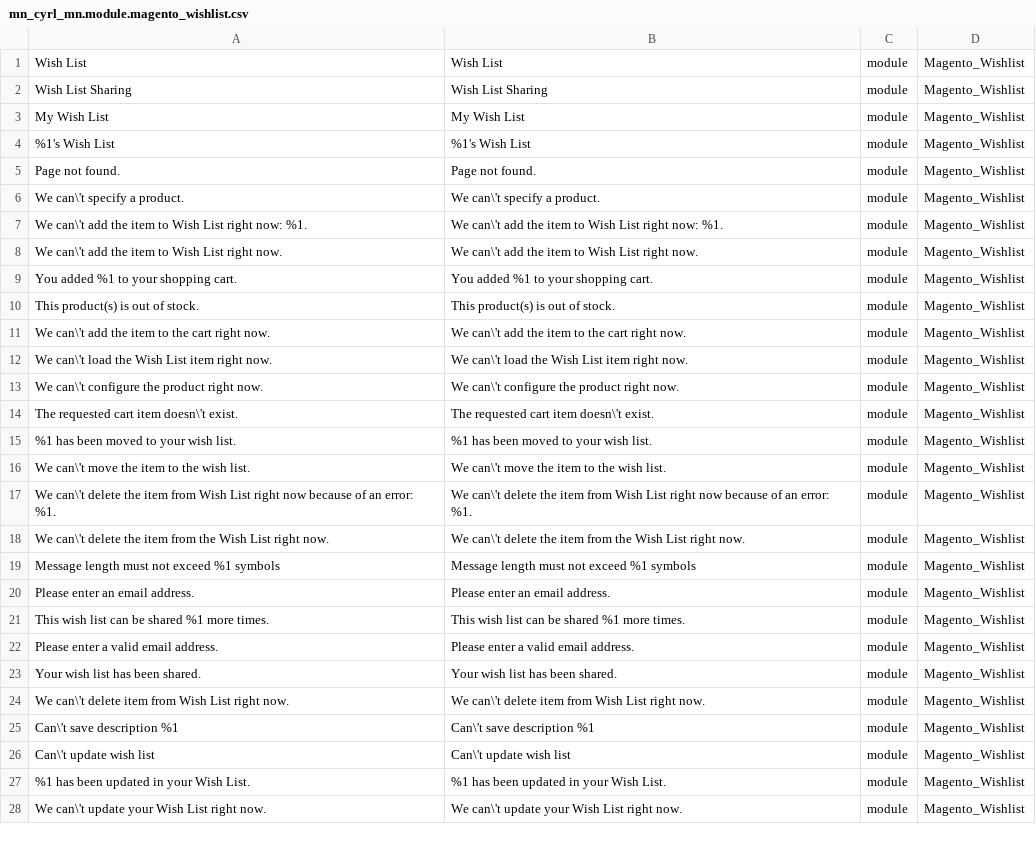
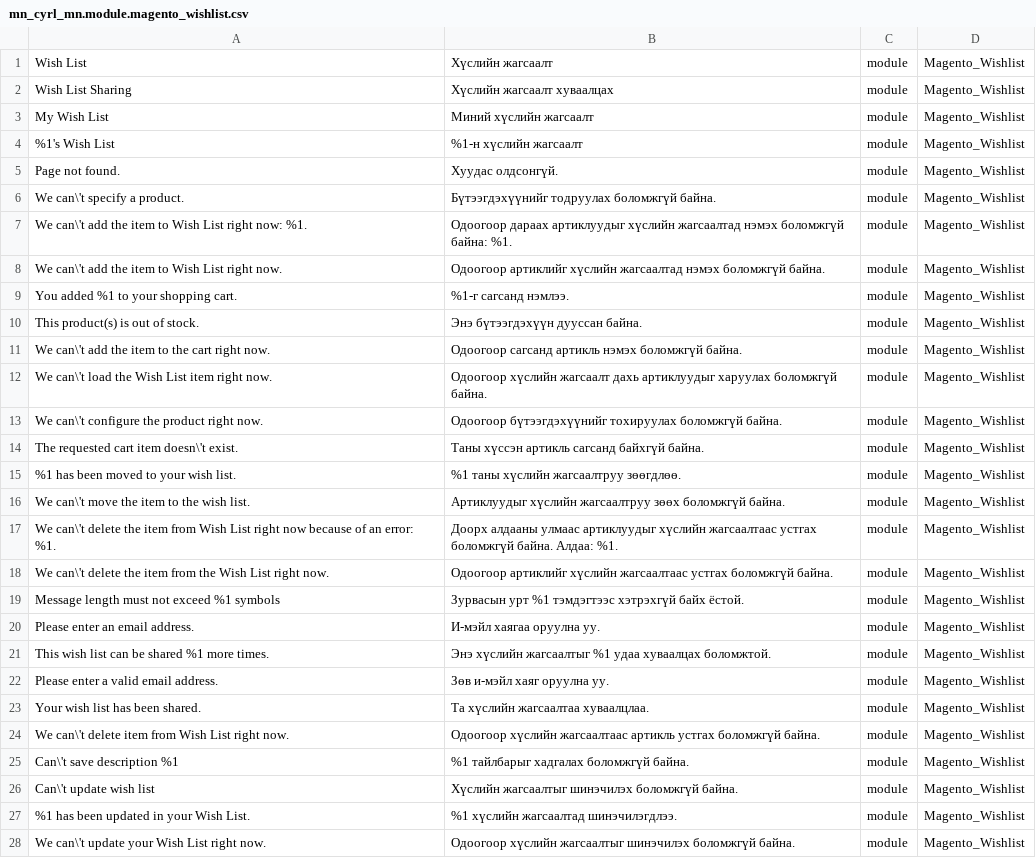
Before and after one commit to unitious/magento-2-mongolian-language-pack, a CSV file: mn_cyrl_mn.module.magento_wishlist.csv, drawn as a sheet; only a part is shown; the diff covers the shown part only; the diff names each change by its address in the sheet, - before the commit and + after, or states it on an @@ line.

Commit message:
add translations

```diff
--- a/mn_cyrl_mn.module.magento_wishlist.csv
+++ b/mn_cyrl_mn.module.magento_wishlist.csv
-B1: Wish List
+B1: Хүслийн жагсаалт
-B2: Wish List Sharing
+B2: Хүслийн жагсаалт хуваалцах
-B3: My Wish List
+B3: Миний хүслийн жагсаалт
-B4: %1's Wish List
+B4: %1-н хүслийн жагсаалт
-B5: Page not found.
+B5: Хуудас олдсонгүй.
-B6: We can\'t specify a product.
+B6: Бүтээгдэхүүнийг тодруулах боломжгүй байна.
-B7: We can\'t add the item to Wish List right now: %1.
+B7: Одоогоор дараах артиклуудыг хүслийн жагсаалтад нэмэх боломжгүй байна: %1.
-B8: We can\'t add the item to Wish List right now.
+B8: Одоогоор артиклийг хүслийн жагсаалтад нэмэх боломжгүй байна.
-B9: You added %1 to your shopping cart.
+B9: %1-г сагсанд нэмлээ.
-B10: This product(s) is out of stock.
+B10: Энэ бүтээгдэхүүн дууссан байна.
-B11: We can\'t add the item to the cart right now.
+B11: Одоогоор сагсанд артикль нэмэх боломжгүй байна.
-B12: We can\'t load the Wish List item right now.
+B12: Одоогоор хүслийн жагсаалт дахь артиклуудыг харуулах боломжгүй байна.
-B13: We can\'t configure the product right now.
+B13: Одоогоор бүтээгдэхүүнийг тохируулах боломжгүй байна.
-B14: The requested cart item doesn\'t exist.
+B14: Таны хүссэн артикль сагсанд байхгүй байна.
-B15: %1 has been moved to your wish list.
+B15: %1 таны хүслийн жагсаалтруу зөөгдлөө.
-B16: We can\'t move the item to the wish list.
+B16: Артиклуудыг хүслийн жагсаалтруу зөөх боломжгүй байна.
-B17: We can\'t delete the item from Wish List right now because of an error: %1.
+B17: Доорх алдааны улмаас артиклуудыг хүслийн жагсаалтаас устгах боломжгүй байна. Алдаа: %1.
-B18: We can\'t delete the item from the Wish List right now.
+B18: Одоогоор артиклийг хүслийн жагсаалтаас устгах боломжгүй байна.
-B19: Message length must not exceed %1 symbols
+B19: Зурвасын урт %1 тэмдэгтээс хэтрэхгүй байх ёстой.
-B20: Please enter an email address.
+B20: И-мэйл хаягаа оруулна уу.
-B21: This wish list can be shared %1 more times.
+B21: Энэ хүслийн жагсаалтыг %1 удаа хуваалцах боломжтой.
-B22: Please enter a valid email address.
+B22: Зөв и-мэйл хаяг оруулна уу.
-B23: Your wish list has been shared.
+B23: Та хүслийн жагсаалтаа хуваалцлаа.
-B24: We can\'t delete item from Wish List right now.
+B24: Одоогоор хүслийн жагсаалтаас артикль устгах боломжгүй байна.
-B25: Can\'t save description %1
+B25: %1 тайлбарыг хадгалах боломжгүй байна.
-B26: Can\'t update wish list
+B26: Хүслийн жагсаалтыг шинэчилэх боломжгүй байна.
-B27: %1 has been updated in your Wish List.
+B27: %1 хүслийн жагсаалтад шинэчилэгдлээ.
-B28: We can\'t update your Wish List right now.
+B28: Одоогоор хүслийн жагсаалтыг шинэчилэх боломжгүй байна.
```
Also changed, not shown: 87 edited cells elsewhere in this file.
